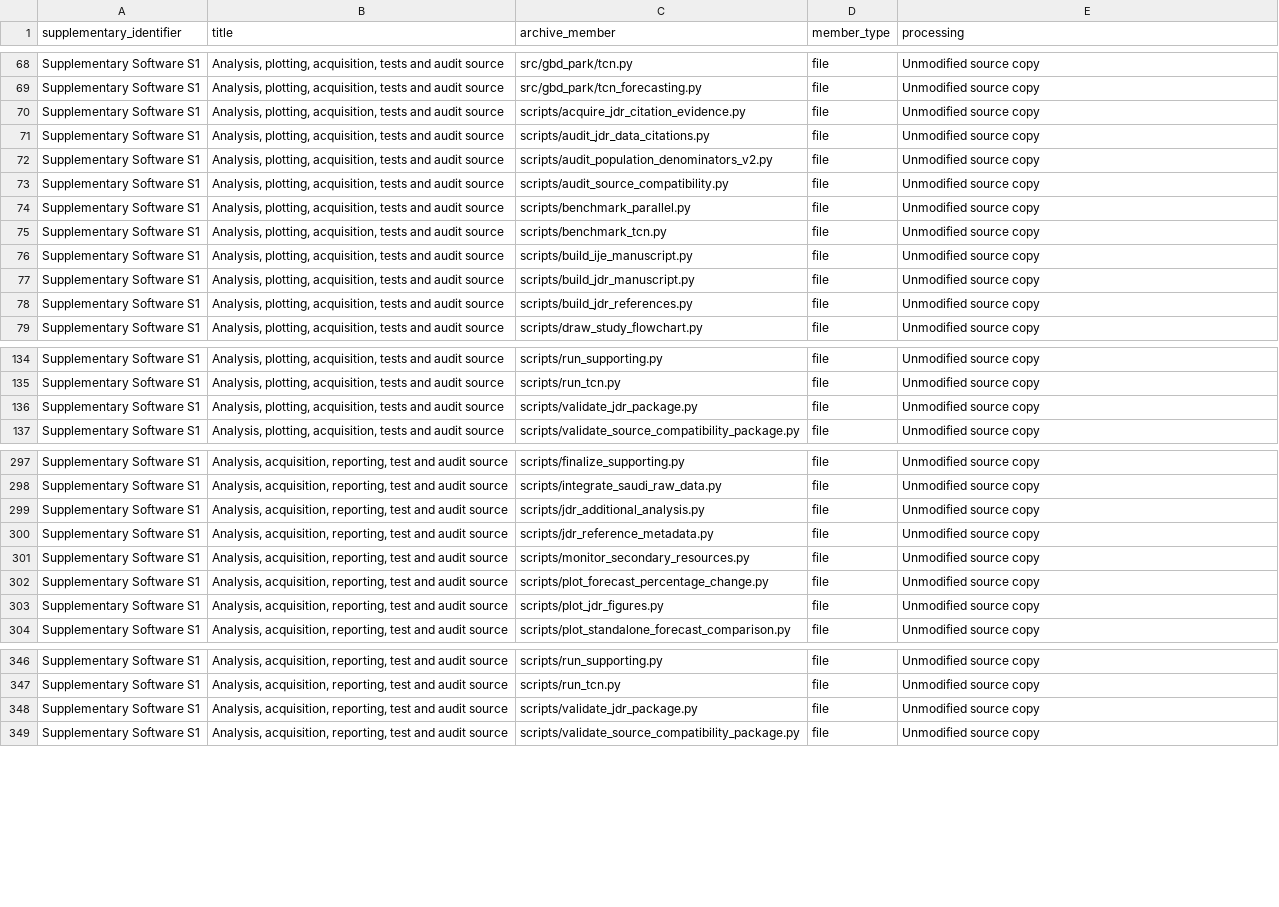
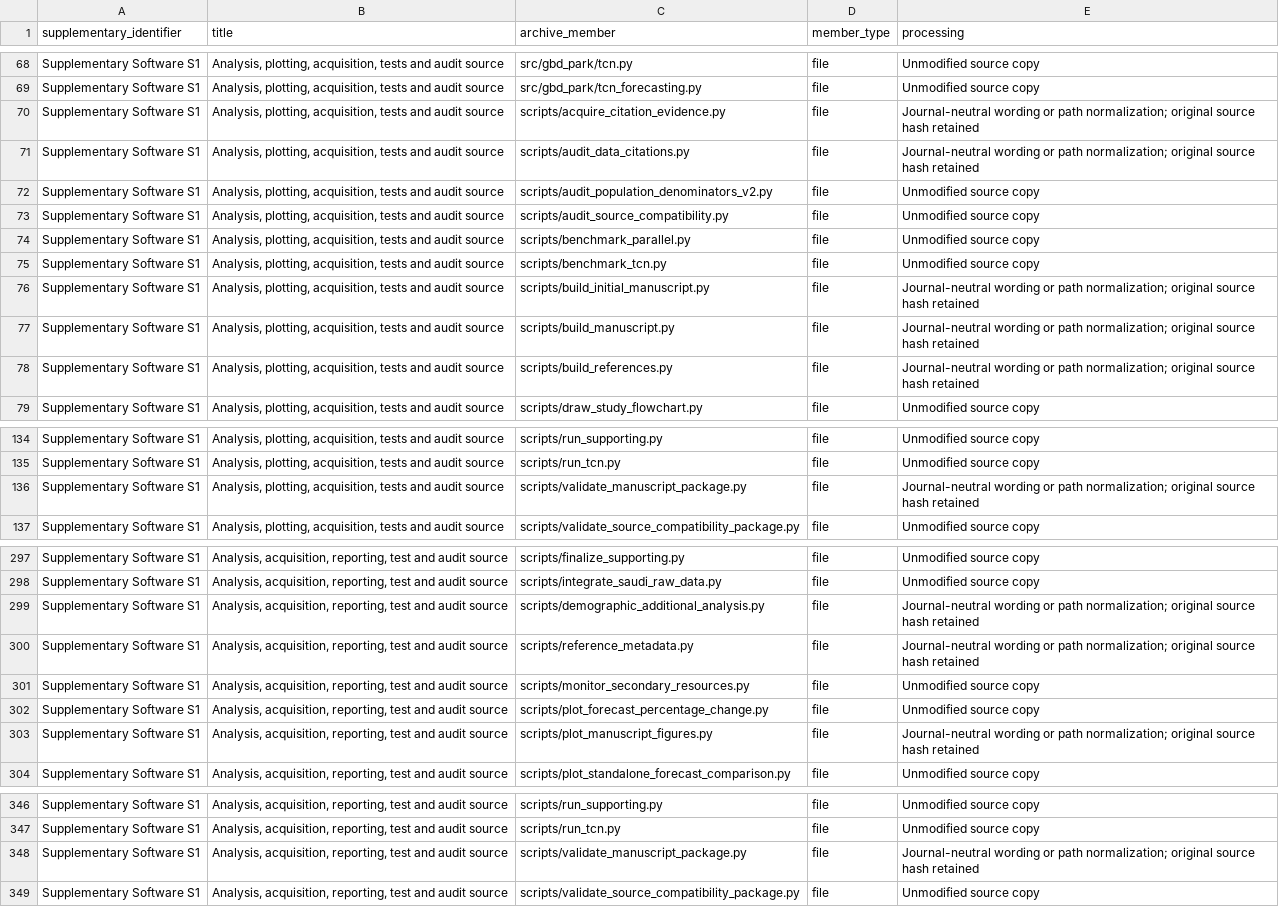
Before and after one commit to saifkhanbio/Parkinson-TCN-forecast, a CSV file: supplementary/supplementary material/supplementary_index.csv, drawn as a sheet; only a part is shown, gaps mark what is left out; the diff covers the shown part only.

Commit message:
Make reporting names and submission wording journal-neutral

```diff
--- a/supplementary/supplementary material/supplementary_index.csv
+++ b/supplementary/supplementary material/supplementary_index.csv
@@ -69,4 +69,4 @@ Supplementary Software S1,"Analysis, plotting, acquisition, tests and audit sour
 Supplementary Software S1,"Analysis, plotting, acquisition, tests and audit source",src/gbd_park/tcn_forecasting.py,file,Unmodified source copy
-Supplementary Software S1,"Analysis, plotting, acquisition, tests and audit source",scripts/acquire_jdr_citation_evidence.py,file,Unmodified source copy
-Supplementary Software S1,"Analysis, plotting, acquisition, tests and audit source",scripts/audit_jdr_data_citations.py,file,Unmodified source copy
+Supplementary Software S1,"Analysis, plotting, acquisition, tests and audit source",scripts/acquire_citation_evidence.py,file,Journal-neutral wording or path normalization; original source hash retained
+Supplementary Software S1,"Analysis, plotting, acquisition, tests and audit source",scripts/audit_data_citations.py,file,Journal-neutral wording or path normalization; original source hash retained
 Supplementary Software S1,"Analysis, plotting, acquisition, tests and audit source",scripts/audit_population_denominators_v2.py,file,Unmodified source copy
@@ -75,5 +75,5 @@ Supplementary Software S1,"Analysis, plotting, acquisition, tests and audit sour
 Supplementary Software S1,"Analysis, plotting, acquisition, tests and audit source",scripts/benchmark_tcn.py,file,Unmodified source copy
-Supplementary Software S1,"Analysis, plotting, acquisition, tests and audit source",scripts/build_ije_manuscript.py,file,Unmodified source copy
-Supplementary Software S1,"Analysis, plotting, acquisition, tests and audit source",scripts/build_jdr_manuscript.py,file,Unmodified source copy
-Supplementary Software S1,"Analysis, plotting, acquisition, tests and audit source",scripts/build_jdr_references.py,file,Unmodified source copy
+Supplementary Software S1,"Analysis, plotting, acquisition, tests and audit source",scripts/build_initial_manuscript.py,file,Journal-neutral wording or path normalization; original source hash retained
+Supplementary Software S1,"Analysis, plotting, acquisition, tests and audit source",scripts/build_manuscript.py,file,Journal-neutral wording or path normalization; original source hash retained
+Supplementary Software S1,"Analysis, plotting, acquisition, tests and audit source",scripts/build_references.py,file,Journal-neutral wording or path normalization; original source hash retained
 Supplementary Software S1,"Analysis, plotting, acquisition, tests and audit source",scripts/draw_study_flowchart.py,file,Unmodified source copy
@@ -135,3 +135,3 @@ Supplementary Software S1,"Analysis, plotting, acquisition, tests and audit sour
 Supplementary Software S1,"Analysis, plotting, acquisition, tests and audit source",scripts/run_tcn.py,file,Unmodified source copy
-Supplementary Software S1,"Analysis, plotting, acquisition, tests and audit source",scripts/validate_jdr_package.py,file,Unmodified source copy
+Supplementary Software S1,"Analysis, plotting, acquisition, tests and audit source",scripts/validate_manuscript_package.py,file,Journal-neutral wording or path normalization; original source hash retained
 Supplementary Software S1,"Analysis, plotting, acquisition, tests and audit source",scripts/validate_source_compatibility_package.py,file,Unmodified source copy
@@ -298,7 +298,7 @@ Supplementary Software S1,"Analysis, acquisition, reporting, test and audit sour
 Supplementary Software S1,"Analysis, acquisition, reporting, test and audit source",scripts/integrate_saudi_raw_data.py,file,Unmodified source copy
-Supplementary Software S1,"Analysis, acquisition, reporting, test and audit source",scripts/jdr_additional_analysis.py,file,Unmodified source copy
-Supplementary Software S1,"Analysis, acquisition, reporting, test and audit source",scripts/jdr_reference_metadata.py,file,Unmodified source copy
+Supplementary Software S1,"Analysis, acquisition, reporting, test and audit source",scripts/demographic_additional_analysis.py,file,Journal-neutral wording or path normalization; original source hash retained
+Supplementary Software S1,"Analysis, acquisition, reporting, test and audit source",scripts/reference_metadata.py,file,Journal-neutral wording or path normalization; original source hash retained
 Supplementary Software S1,"Analysis, acquisition, reporting, test and audit source",scripts/monitor_secondary_resources.py,file,Unmodified source copy
 Supplementary Software S1,"Analysis, acquisition, reporting, test and audit source",scripts/plot_forecast_percentage_change.py,file,Unmodified source copy
-Supplementary Software S1,"Analysis, acquisition, reporting, test and audit source",scripts/plot_jdr_figures.py,file,Unmodified source copy
+Supplementary Software S1,"Analysis, acquisition, reporting, test and audit source",scripts/plot_manuscript_figures.py,file,Journal-neutral wording or path normalization; original source hash retained
 Supplementary Software S1,"Analysis, acquisition, reporting, test and audit source",scripts/plot_standalone_forecast_comparison.py,file,Unmodified source copy
@@ -347,3 +347,3 @@ Supplementary Software S1,"Analysis, acquisition, reporting, test and audit sour
 Supplementary Software S1,"Analysis, acquisition, reporting, test and audit source",scripts/run_tcn.py,file,Unmodified source copy
-Supplementary Software S1,"Analysis, acquisition, reporting, test and audit source",scripts/validate_jdr_package.py,file,Unmodified source copy
+Supplementary Software S1,"Analysis, acquisition, reporting, test and audit source",scripts/validate_manuscript_package.py,file,Journal-neutral wording or path normalization; original source hash retained
 Supplementary Software S1,"Analysis, acquisition, reporting, test and audit source",scripts/validate_source_compatibility_package.py,file,Unmodified source copy
```
Also changed, not shown: 40 edited cells elsewhere in this file, supplementary/supplementary material/manifest.csv, 25 other files.
